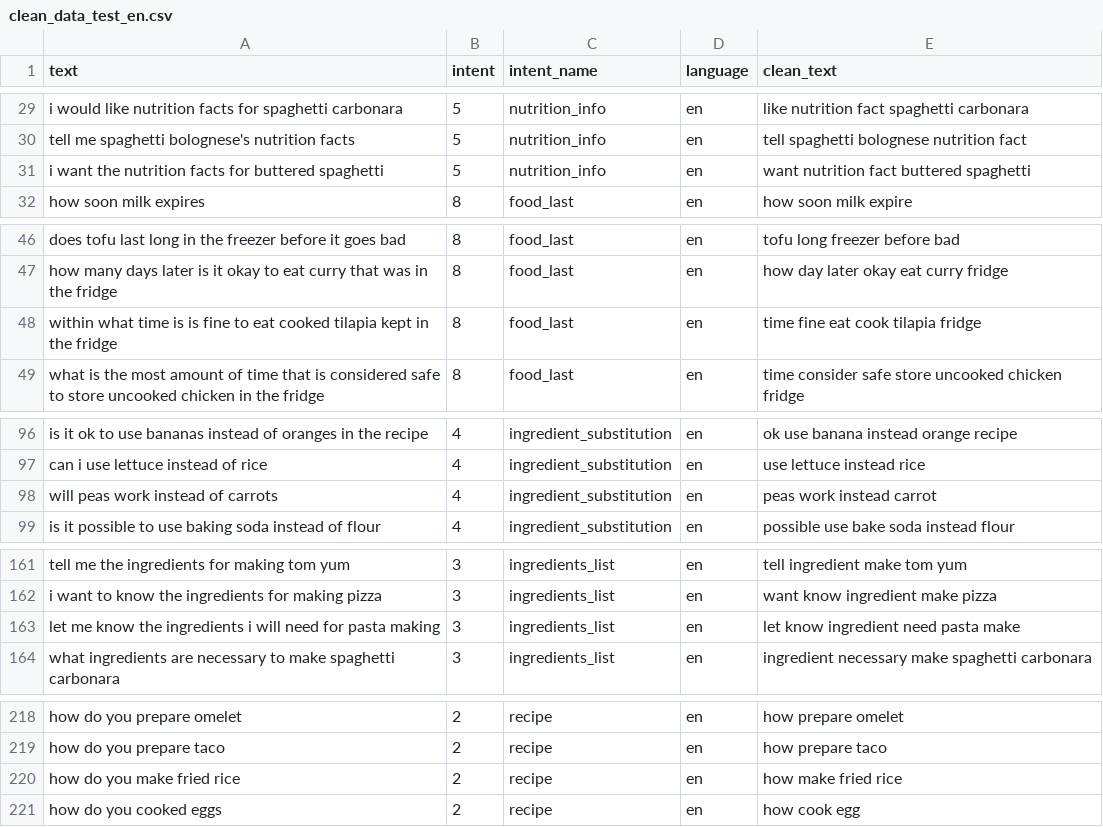
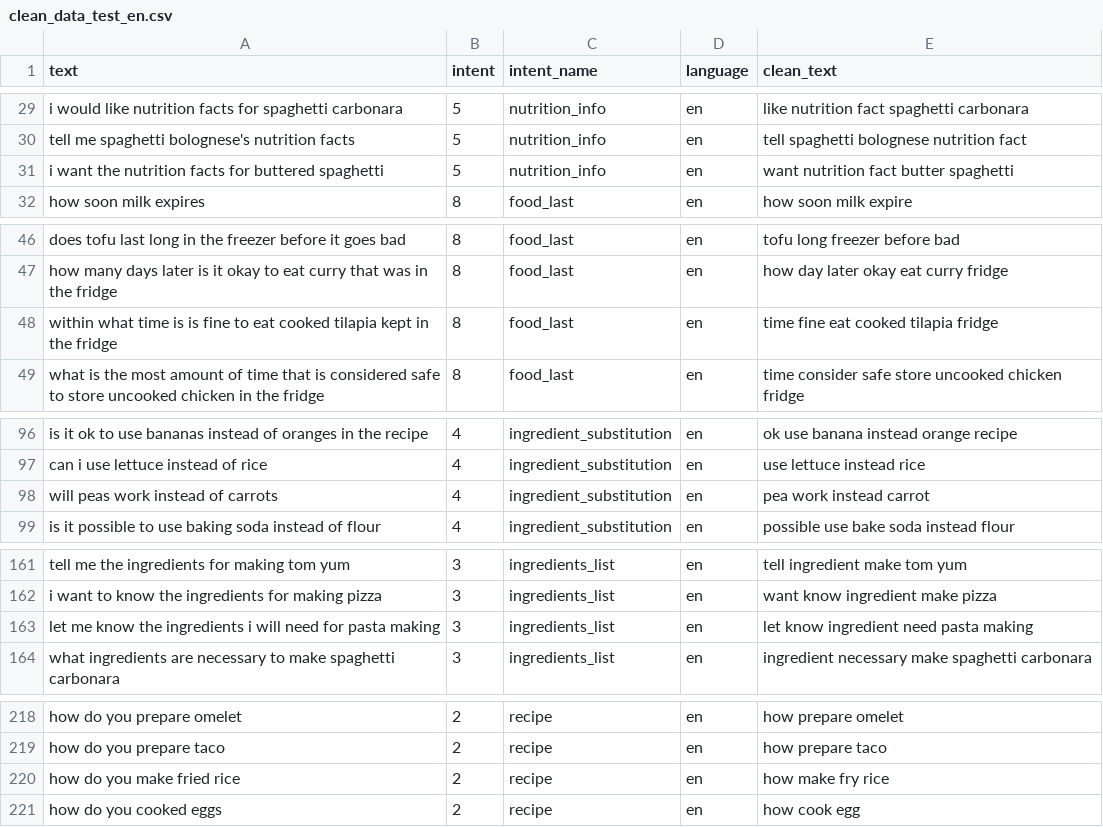
Before and after one commit to antoniommff/pln-faq-assistant, a CSV file: data/clean_data_test_en.csv, drawn as a sheet; only a part is shown, gaps mark what is left out.

```diff
--- a/data/clean_data_test_en.csv
+++ b/data/clean_data_test_en.csv
@@ -30,3 +30,3 @@ i would like nutrition facts for spaghetti carbonara,5,nutrition_info,en,like nu
 tell me spaghetti bolognese's nutrition facts,5,nutrition_info,en,tell spaghetti bolognese nutrition fact
-i want the nutrition facts for buttered spaghetti,5,nutrition_info,en,want nutrition fact buttered spaghetti
+i want the nutrition facts for buttered spaghetti,5,nutrition_info,en,want nutrition fact butter spaghetti
 how soon milk expires,8,food_last,en,how soon milk expire
@@ -47,3 +47,3 @@ does tofu last long in the freezer before it goes bad,8,food_last,en,tofu long f
 how many days later is it okay to eat curry that was in the fridge,8,food_last,en,how day later okay eat curry fridge
-within what time is is fine to eat cooked tilapia kept in the fridge,8,food_last,en,time fine eat cook tilapia fridge
+within what time is is fine to eat cooked tilapia kept in the fridge,8,food_last,en,time fine eat cooked tilapia fridge
 what is the most amount of time that is considered safe to store uncooked chicken in the fridge,8,food_last,en,time consider safe store uncooked chicken fridge
@@ -97,3 +97,3 @@ is it ok to use bananas instead of oranges in the recipe,4,ingredient_substituti
 can i use lettuce instead of rice,4,ingredient_substitution,en,use lettuce instead rice
-will peas work instead of carrots,4,ingredient_substitution,en,peas work instead carrot
+will peas work instead of carrots,4,ingredient_substitution,en,pea work instead carrot
 is it possible to use baking soda instead of flour,4,ingredient_substitution,en,possible use bake soda instead flour
@@ -162,3 +162,3 @@ tell me the ingredients for making tom yum,3,ingredients_list,en,tell ingredient
 i want to know the ingredients for making pizza,3,ingredients_list,en,want know ingredient make pizza
-let me know the ingredients i will need for pasta making,3,ingredients_list,en,let know ingredient need pasta make
+let me know the ingredients i will need for pasta making,3,ingredients_list,en,let know ingredient need pasta making
 what ingredients are necessary to make spaghetti carbonara,3,ingredients_list,en,ingredient necessary make spaghetti carbonara
@@ -219,3 +219,3 @@ how do you prepare omelet,2,recipe,en,how prepare omelet
 how do you prepare taco,2,recipe,en,how prepare taco
-how do you make fried rice,2,recipe,en,how make fried rice
+how do you make fried rice,2,recipe,en,how make fry rice
 how do you cooked eggs,2,recipe,en,how cook egg
```
Also changed, not shown: data/clean_data_test_es.csv, data/clean_data_train_en.csv, 6 other files.
